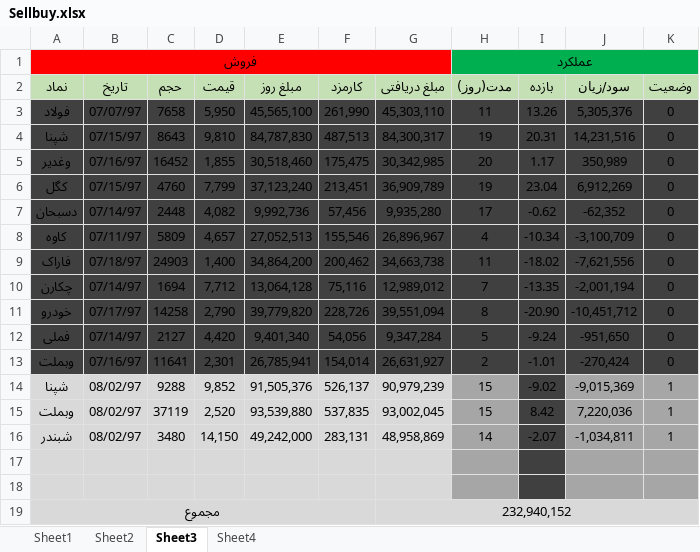
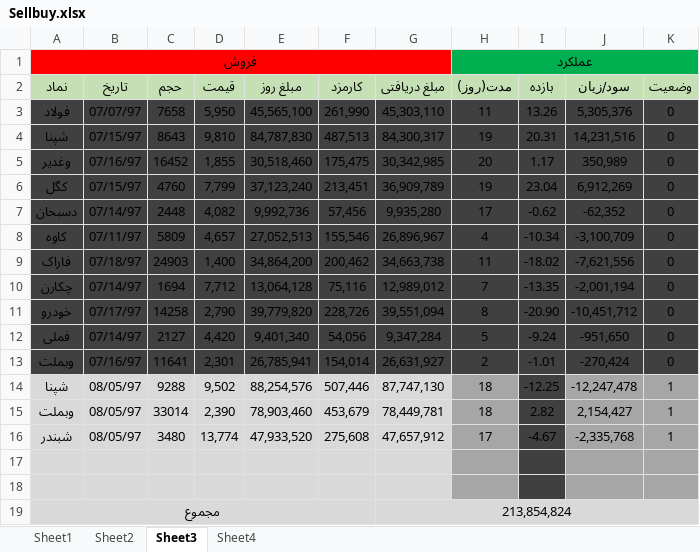
Before and after one commit to mrezakhd1/Excel_SellBuy, an Excel workbook: Sellbuy.xlsx, sheet Sheet3, drawn as a sheet; values as stored, in another font and other column widths than the file's, no borders; conditional formats not drawn; removed rows and columns are numbered as before the commit, all else as after; the diff names each change by its address in the sheet, - before the commit and + after, or states it on an @@ line.

Commit message:
970805 - -2200 vbmellat part sell
روز بد بورس تکرار شد و شاخص افت شدید پیدا کرد
هر سه سهم سبد با صف فروش همراه شدند

```diff
--- a/Sellbuy.xlsx (sheet Sheet3)
+++ b/Sellbuy.xlsx (sheet Sheet3)
-B14 (تاریخ): 08/02/97
+B14 (تاریخ): 08/05/97
-D14 (قیمت): 9,852
+D14 (قیمت): 9,502
-E14 (مبلغ روز): 91,505,376
+E14 (مبلغ روز): 88,254,576
-F14 (کارمزد): 526,137
+F14 (کارمزد): 507,446
-G14 (مبلغ دریافتی): 90,979,239
+G14 (مبلغ دریافتی): 87,747,130
-H14 (مدت(روز)): 15
+H14 (مدت(روز)): 18
-I14 (بازده): -9.02
+I14 (بازده): -12.25
-J14 (سود/زیان): -9,015,369
+J14 (سود/زیان): -12,247,478
-row 15: وبملت | 08/02/97 | 37119 | 2,520 | 93,539,880 | 537,835 | 93,002,045 | 15 | 8.42 | 7,220,036 | 1
+row 15: وبملت | 08/05/97 | 33014 | 2,390 | 78,903,460 | 453,679 | 78,449,781 | 18 | 2.82 | 2,154,427 | 1
-B16 (تاریخ): 08/02/97
+B16 (تاریخ): 08/05/97
-D16 (قیمت): 14,150
+D16 (قیمت): 13,774
-E16 (مبلغ روز): 49,242,000
+E16 (مبلغ روز): 47,933,520
-F16 (کارمزد): 283,131
+F16 (کارمزد): 275,608
-G16 (مبلغ دریافتی): 48,958,869
+G16 (مبلغ دریافتی): 47,657,912
-H16 (مدت(روز)): 14
+H16 (مدت(روز)): 17
-I16 (بازده): -2.07
+I16 (بازده): -4.67
-J16 (سود/زیان): -1,034,811
+J16 (سود/زیان): -2,335,768
-G19 (مبلغ دریافتی): 232,940,152
+G19 (مبلغ دریافتی): 213,854,824
```
Also changed, not shown: sheet Sheet1, sheet Sheet2.
